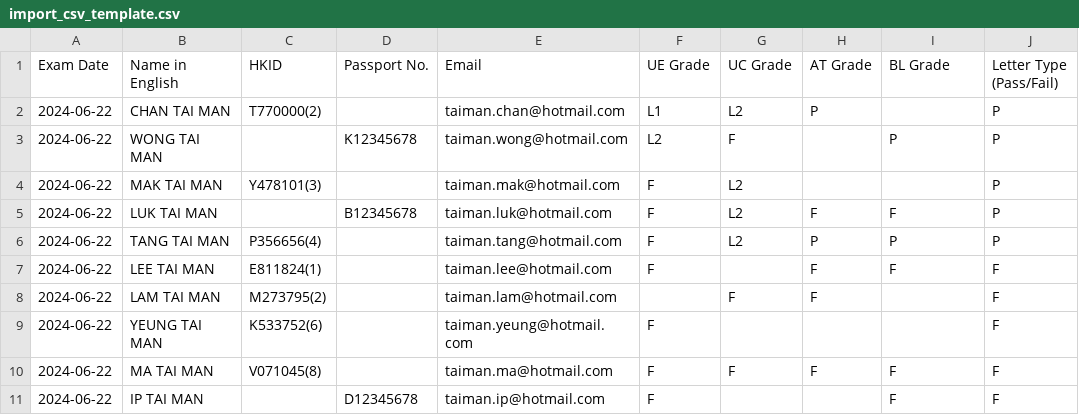
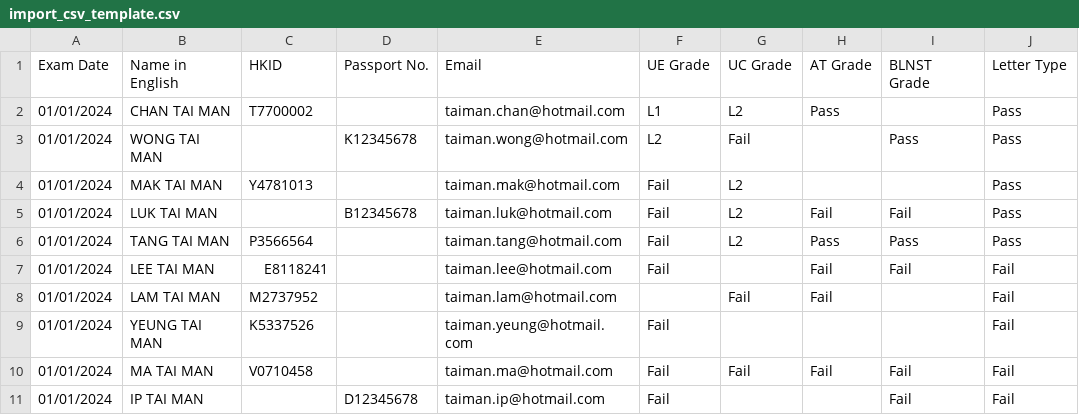
Before and after one commit to igsl-group/csb_eproof, a CSV file: frontend/public/import_csv_template.csv, drawn as a sheet.

```diff
--- a/frontend/public/import_csv_template.csv
+++ b/frontend/public/import_csv_template.csv
@@ -1,11 +1,11 @@
-Exam Date,Name in English ,HKID,Passport No.,Email,UE Grade,UC Grade,AT Grade,BL Grade,Letter Type (Pass/Fail)
-2024-06-22,CHAN TAI MAN,T770000(2),,taiman.chan@hotmail.com,L1,L2,P,,P
-2024-06-22,WONG TAI MAN,,K12345678,taiman.wong@hotmail.com,L2,F,,P,P
-2024-06-22,MAK TAI MAN,Y478101(3),,taiman.mak@hotmail.com,F,L2,,,P
-2024-06-22,LUK TAI MAN,,B12345678,taiman.luk@hotmail.com,F,L2,F,F,P
-2024-06-22,TANG TAI MAN,P356656(4),,taiman.tang@hotmail.com,F,L2,P,P,P
-2024-06-22,LEE TAI MAN,E811824(1),,taiman.lee@hotmail.com,F,,F,F,F
-2024-06-22,LAM TAI MAN,M273795(2),,taiman.lam@hotmail.com,,F,F,,F
-2024-06-22,YEUNG TAI MAN,K533752(6),,taiman.yeung@hotmail.com,F,,,,F
-2024-06-22,MA TAI MAN,V071045(8),,taiman.ma@hotmail.com,F,F,F,F,F
-2024-06-22,IP TAI MAN,,D12345678,taiman.ip@hotmail.com,F,,,F,F
+Exam Date,Name in English,HKID,Passport No.,Email,UE Grade,UC Grade,AT Grade,BLNST Grade,Letter Type
+01/01/2024,CHAN TAI MAN,T7700002,,taiman.chan@hotmail.com,L1,L2,Pass,,Pass
+01/01/2024,WONG TAI MAN,,K12345678,taiman.wong@hotmail.com,L2,Fail,,Pass,Pass
+01/01/2024,MAK TAI MAN,Y4781013,,taiman.mak@hotmail.com,Fail,L2,,,Pass
+01/01/2024,LUK TAI MAN,,B12345678,taiman.luk@hotmail.com,Fail,L2,Fail,Fail,Pass
+01/01/2024,TANG TAI MAN,P3566564,,taiman.tang@hotmail.com,Fail,L2,Pass,Pass,Pass
+01/01/2024,LEE TAI MAN,E8118241,,taiman.lee@hotmail.com,Fail,,Fail,Fail,Fail
+01/01/2024,LAM TAI MAN,M2737952,,taiman.lam@hotmail.com,,Fail,Fail,,Fail
+01/01/2024,YEUNG TAI MAN,K5337526,,taiman.yeung@hotmail.com,Fail,,,,Fail
+01/01/2024,MA TAI MAN,V0710458,,taiman.ma@hotmail.com,Fail,Fail,Fail,Fail,Fail
+01/01/2024,IP TAI MAN,,D12345678,taiman.ip@hotmail.com,Fail,,,Fail,Fail
```
Also changed, not shown: 14 other files.
